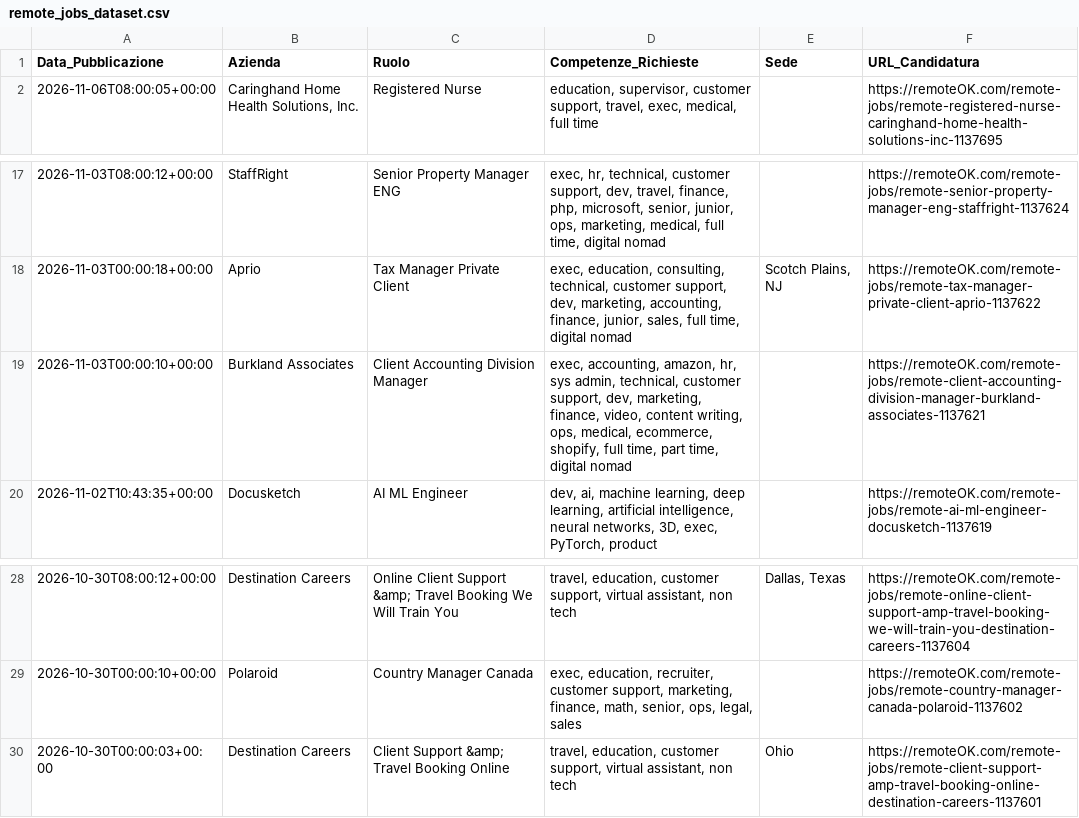
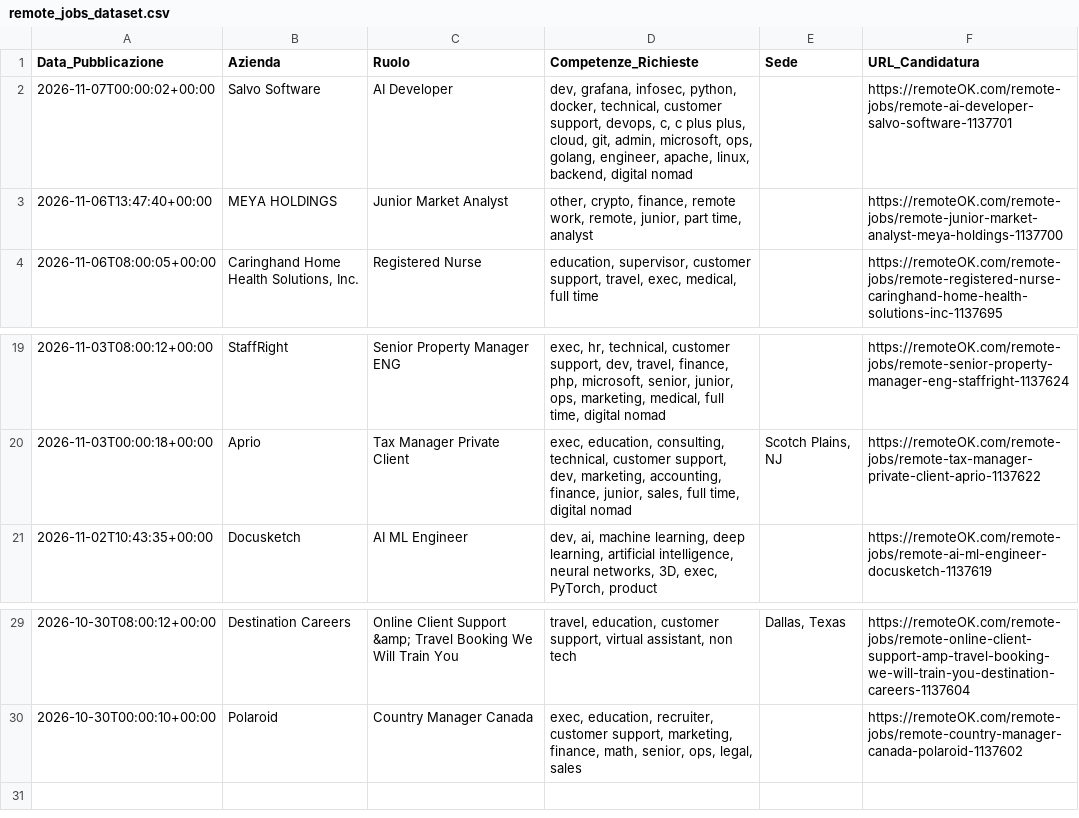
Before and after one commit to fformigoniff-sys/open-b2b-datasets-ai-market-intelligence, a CSV file: remote_jobs_dataset.csv, drawn as a sheet; only a part is shown, gaps mark what is left out; removed rows and columns are numbered as before the commit, all else as after; the diff names each change by its address in the sheet, - before the commit and + after, or states it on an @@ line.

```diff
--- a/remote_jobs_dataset.csv
+++ b/remote_jobs_dataset.csv
+row 2: 2026-11-07T00:00:02+00:00 | Salvo Software | AI Developer | dev, grafana, infosec, python, docker, technical, customer support, devops, c, c plus plus, cloud, git, admin, microsoft, ops, golang, engineer, apache, linux, backend, digital nomad |  | https://remoteOK.com/remote-jobs/remote-ai-developer-salvo-software-1137701
+row 3: 2026-11-06T13:47:40+00:00 | MEYA HOLDINGS | Junior Market Analyst | other, crypto, finance, remote work, remote, junior, part time, analyst |  | https://remoteOK.com/remote-jobs/remote-junior-market-analyst-meya-holdings-1137700
-row 19: 2026-11-03T00:00:10+00:00 | Burkland Associates | Client Accounting Division Manager | exec, accounting, amazon, hr, sys admin, technical, customer support, dev, marketing, finance, video, content writing, ops, medical, ecommerce, shopify, full time, part time, digital nomad |  | https://remoteOK.com/remote-jobs/remote-client-accounting-division-manager-burkland-associates-1137621
-row 30: 2026-10-30T00:00:03+00:00 | Destination Careers | Client Support &amp; Travel Booking Online | travel, education, customer support, virtual assistant, non tech | Ohio | https://remoteOK.com/remote-jobs/remote-client-support-amp-travel-booking-online-destination-careers-1137601
```
Also changed, not shown: crypto_fintech_dataset.csv, tech_stack_dataset.csv.
